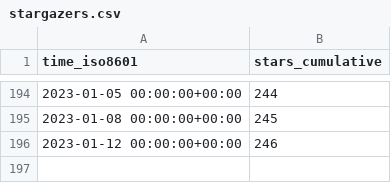
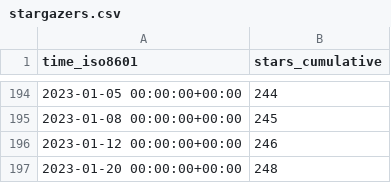
Before and after one commit to miroapp/app-examples, a CSV file: miroapp/app-examples/ghrs-data/stargazers.csv, drawn as a sheet; only a part is shown, gaps mark what is left out; the diff names each change by its address in the sheet, - before the commit and + after, or states it on an @@ line.

```diff
--- a/miroapp/app-examples/ghrs-data/stargazers.csv
+++ b/miroapp/app-examples/ghrs-data/stargazers.csv
+row 197: 2023-01-20 00:00:00+00:00 | 248
```
